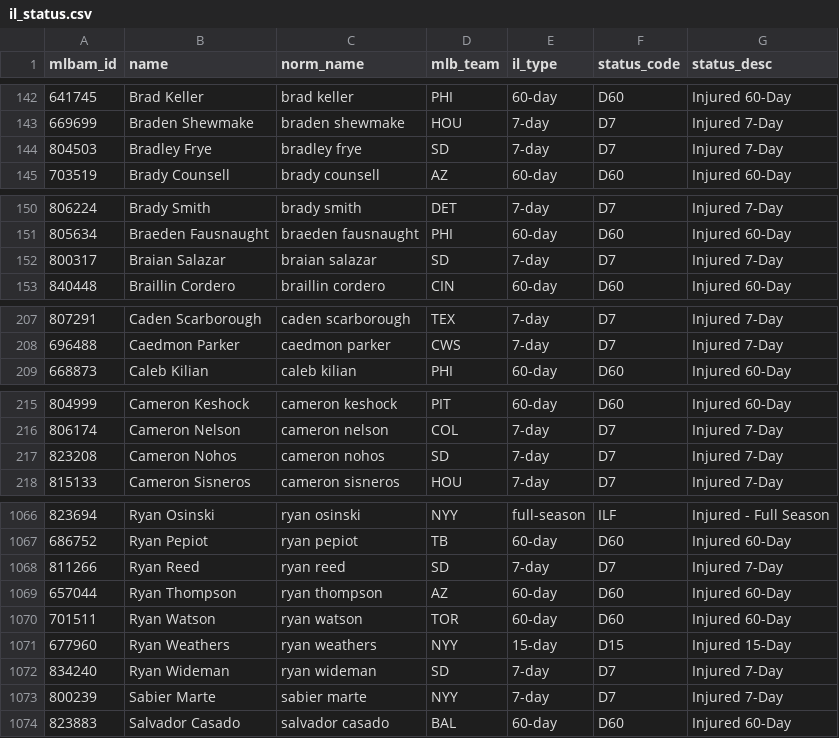
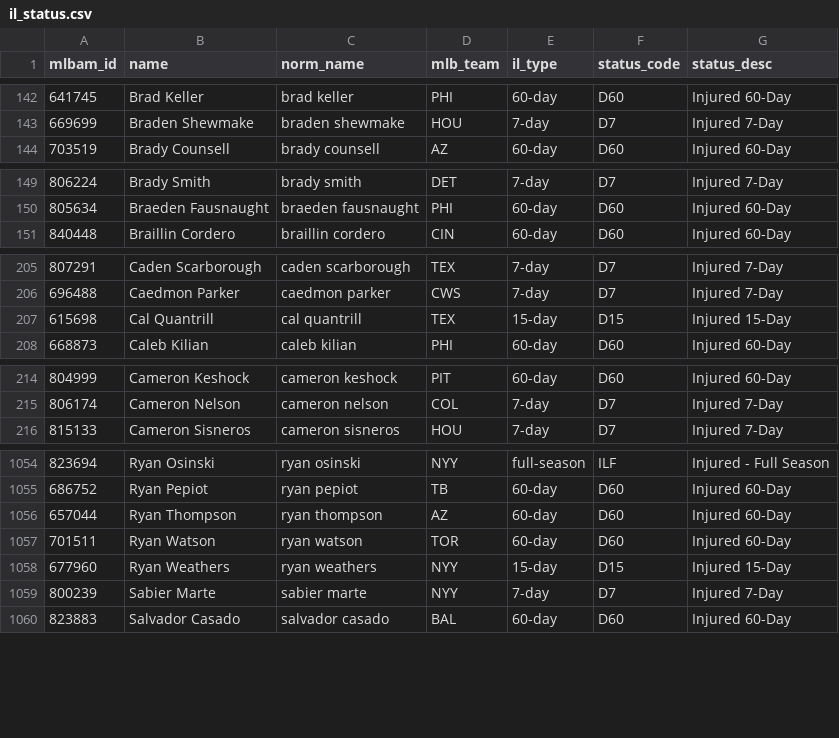
Before and after one commit to TheBigBadYeti/yardcocks-ratings, a CSV file: data/injuries/il_status.csv, drawn as a sheet; only a part is shown, gaps mark what is left out; removed rows and columns are numbered as before the commit, all else as after; the diff covers the shown part only; the diff names each change by its address in the sheet, - before the commit and + after, or states it on an @@ line.

```diff
--- a/data/injuries/il_status.csv
+++ b/data/injuries/il_status.csv
-row 144: 804503 | Bradley Frye | bradley frye | SD | 7-day | D7 | Injured 7-Day
-row 152: 800317 | Braian Salazar | braian salazar | SD | 7-day | D7 | Injured 7-Day
+row 207: 615698 | Cal Quantrill | cal quantrill | TEX | 15-day | D15 | Injured 15-Day
-row 217: 823208 | Cameron Nohos | cameron nohos | SD | 7-day | D7 | Injured 7-Day
-row 1068: 811266 | Ryan Reed | ryan reed | SD | 7-day | D7 | Injured 7-Day
-row 1072: 834240 | Ryan Wideman | ryan wideman | SD | 7-day | D7 | Injured 7-Day
```
Also changed, not shown: 11 removed rows elsewhere in this file, data/recency/recent_fpg.csv, data/schedule/probable_starts.csv, 3 other files.
